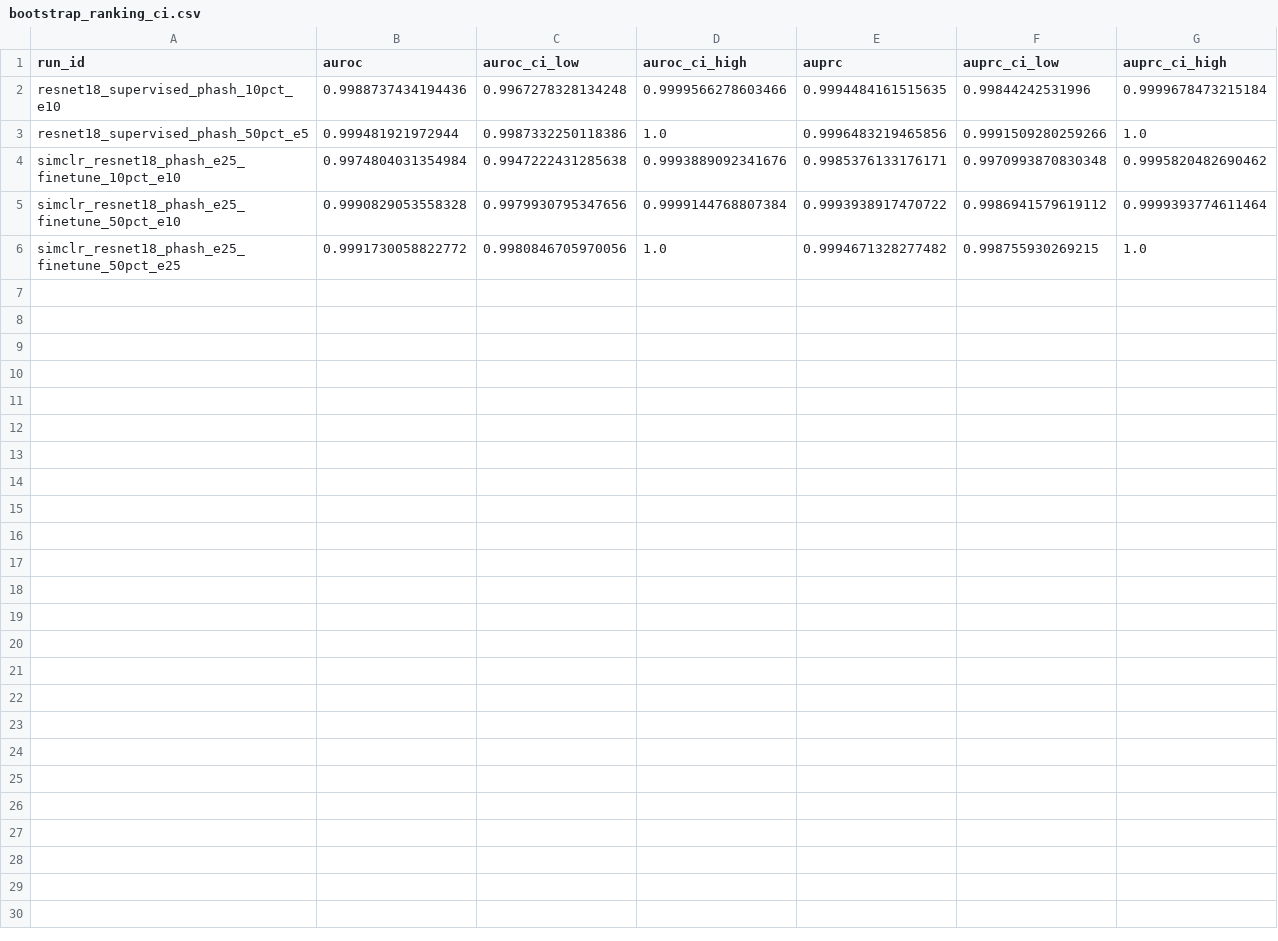
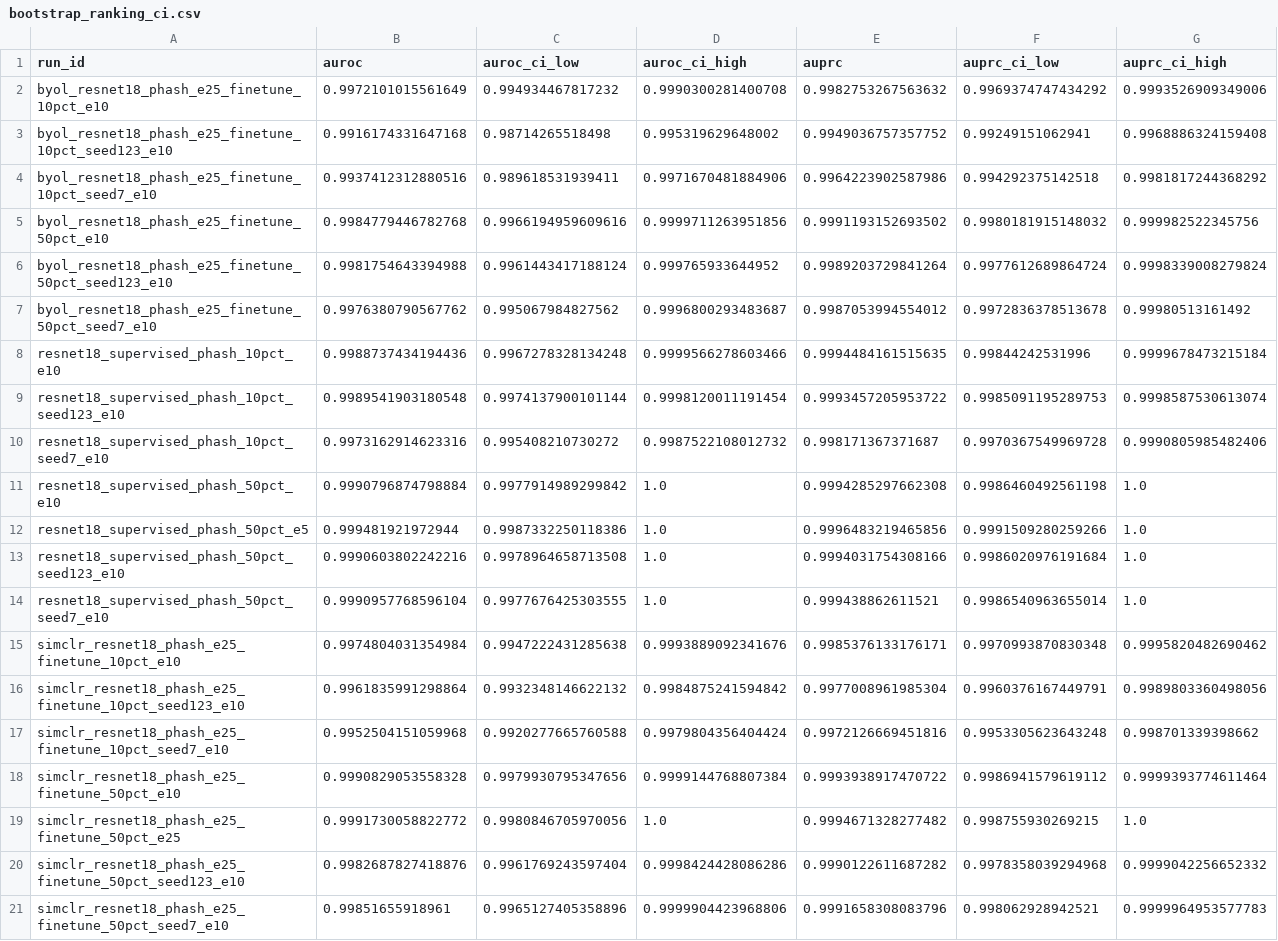
Before and after one commit to Seyamalam/pcos-ssl-mps, a CSV file: reports/manuscript_tables/bootstrap_ranking_ci.csv, drawn as a sheet.

```diff
--- a/reports/manuscript_tables/bootstrap_ranking_ci.csv
+++ b/reports/manuscript_tables/bootstrap_ranking_ci.csv
@@ -1,6 +1,21 @@
 run_id,auroc,auroc_ci_low,auroc_ci_high,auprc,auprc_ci_low,auprc_ci_high
+byol_resnet18_phash_e25_finetune_10pct_e10,0.9972101015561649,0.994934467817232,0.9990300281400708,0.9982753267563632,0.9969374747434292,0.9993526909349006
+byol_resnet18_phash_e25_finetune_10pct_seed123_e10,0.9916174331647168,0.98714265518498,0.995319629648002,0.9949036757357752,0.99249151062941,0.9968886324159408
+byol_resnet18_phash_e25_finetune_10pct_seed7_e10,0.9937412312880516,0.989618531939411,0.9971670481884906,0.9964223902587986,0.994292375142518,0.9981817244368292
+byol_resnet18_phash_e25_finetune_50pct_e10,0.9984779446782768,0.9966194959609616,0.9999711263951856,0.9991193152693502,0.9980181915148032,0.999982522345756
+byol_resnet18_phash_e25_finetune_50pct_seed123_e10,0.9981754643394988,0.9961443417188124,0.999765933644952,0.9989203729841264,0.9977612689864724,0.9998339008279824
+byol_resnet18_phash_e25_finetune_50pct_seed7_e10,0.9976380790567762,0.995067984827562,0.9996800293483687,0.9987053994554012,0.9972836378513678,0.99980513161492
 resnet18_supervised_phash_10pct_e10,0.9988737434194436,0.9967278328134248,0.9999566278603466,0.9994484161515635,0.99844242531996,0.9999678473215184
+resnet18_supervised_phash_10pct_seed123_e10,0.9989541903180548,0.9974137900101144,0.9998120011191454,0.9993457205953722,0.9985091195289753,0.9998587530613074
+resnet18_supervised_phash_10pct_seed7_e10,0.9973162914623316,0.995408210730272,0.9987522108012732,0.998171367371687,0.9970367549969728,0.9990805985482406
+resnet18_supervised_phash_50pct_e10,0.9990796874798884,0.9977914989299842,1.0,0.9994285297662308,0.9986460492561198,1.0
 resnet18_supervised_phash_50pct_e5,0.999481921972944,0.9987332250118386,1.0,0.9996483219465856,0.9991509280259266,1.0
+resnet18_supervised_phash_50pct_seed123_e10,0.9990603802242216,0.9978964658713508,1.0,0.9994031754308166,0.9986020976191684,1.0
+resnet18_supervised_phash_50pct_seed7_e10,0.9990957768596104,0.9977676425303555,1.0,0.999438862611521,0.9986540963655014,1.0
 simclr_resnet18_phash_e25_finetune_10pct_e10,0.9974804031354984,0.9947222431285638,0.9993889092341676,0.9985376133176171,0.9970993870830348,0.9995820482690462
+simclr_resnet18_phash_e25_finetune_10pct_seed123_e10,0.9961835991298864,0.9932348146622132,0.9984875241594842,0.9977008961985304,0.9960376167449791,0.9989803360498056
+simclr_resnet18_phash_e25_finetune_10pct_seed7_e10,0.9952504151059968,0.9920277665760588,0.9979804356404424,0.9972126669451816,0.9953305623643248,0.998701339398662
 simclr_resnet18_phash_e25_finetune_50pct_e10,0.9990829053558328,0.9979930795347656,0.9999144768807384,0.9993938917470722,0.9986941579619112,0.9999393774611464
 simclr_resnet18_phash_e25_finetune_50pct_e25,0.9991730058822772,0.9980846705970056,1.0,0.9994671328277482,0.998755930269215,1.0
+simclr_resnet18_phash_e25_finetune_50pct_seed123_e10,0.9982687827418876,0.9961769243597404,0.9998424428086286,0.9990122611687282,0.9978358039294968,0.9999042256652332
+simclr_resnet18_phash_e25_finetune_50pct_seed7_e10,0.99851655918961,0.9965127405358896,0.9999904423968806,0.9991658308083796,0.998062928942521,0.9999964953577783
```
Also changed, not shown: reports/all_test_results.csv, reports/bootstrap_auc_ci.csv, 33 other files.
